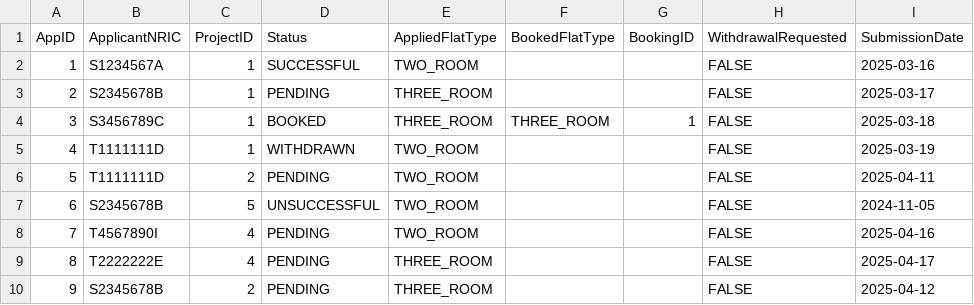
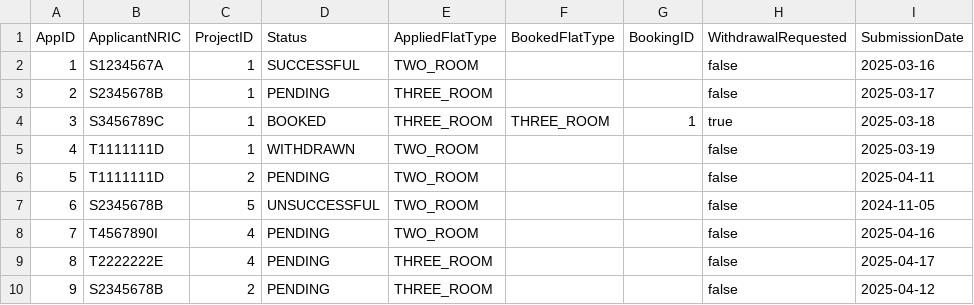
Before and after one commit to rebeccamsl/BTO_management_system, a CSV file: bto_management_system/data/applications.csv, drawn as a sheet.

```diff
--- a/bto_management_system/data/applications.csv
+++ b/bto_management_system/data/applications.csv
@@ -1,10 +1,10 @@
 AppID,ApplicantNRIC,ProjectID,Status,AppliedFlatType,BookedFlatType,BookingID,WithdrawalRequested,SubmissionDate
-1,S1234567A,1,SUCCESSFUL,TWO_ROOM,,,FALSE,2025-03-16
-2,S2345678B,1,PENDING,THREE_ROOM,,,FALSE,2025-03-17
-3,S3456789C,1,BOOKED,THREE_ROOM,THREE_ROOM,1,FALSE,2025-03-18
-4,T1111111D,1,WITHDRAWN,TWO_ROOM,,,FALSE,2025-03-19
-5,T1111111D,2,PENDING,TWO_ROOM,,,FALSE,2025-04-11
-6,S2345678B,5,UNSUCCESSFUL,TWO_ROOM,,,FALSE,2024-11-05
-7,T4567890I,4,PENDING,TWO_ROOM,,,FALSE,2025-04-16
-8,T2222222E,4,PENDING,THREE_ROOM,,,FALSE,2025-04-17
-9,S2345678B,2,PENDING,THREE_ROOM,,,FALSE,2025-04-12
+1,S1234567A,1,SUCCESSFUL,TWO_ROOM,,,false,2025-03-16
+2,S2345678B,1,PENDING,THREE_ROOM,,,false,2025-03-17
+3,S3456789C,1,BOOKED,THREE_ROOM,THREE_ROOM,1,true,2025-03-18
+4,T1111111D,1,WITHDRAWN,TWO_ROOM,,,false,2025-03-19
+5,T1111111D,2,PENDING,TWO_ROOM,,,false,2025-04-11
+6,S2345678B,5,UNSUCCESSFUL,TWO_ROOM,,,false,2024-11-05
+7,T4567890I,4,PENDING,TWO_ROOM,,,false,2025-04-16
+8,T2222222E,4,PENDING,THREE_ROOM,,,false,2025-04-17
+9,S2345678B,2,PENDING,THREE_ROOM,,,false,2025-04-12
```
Also changed, not shown: bto_management_system/data/enquiries.csv, bto_management_system/data/officer_registrations.csv, 6 other files.
